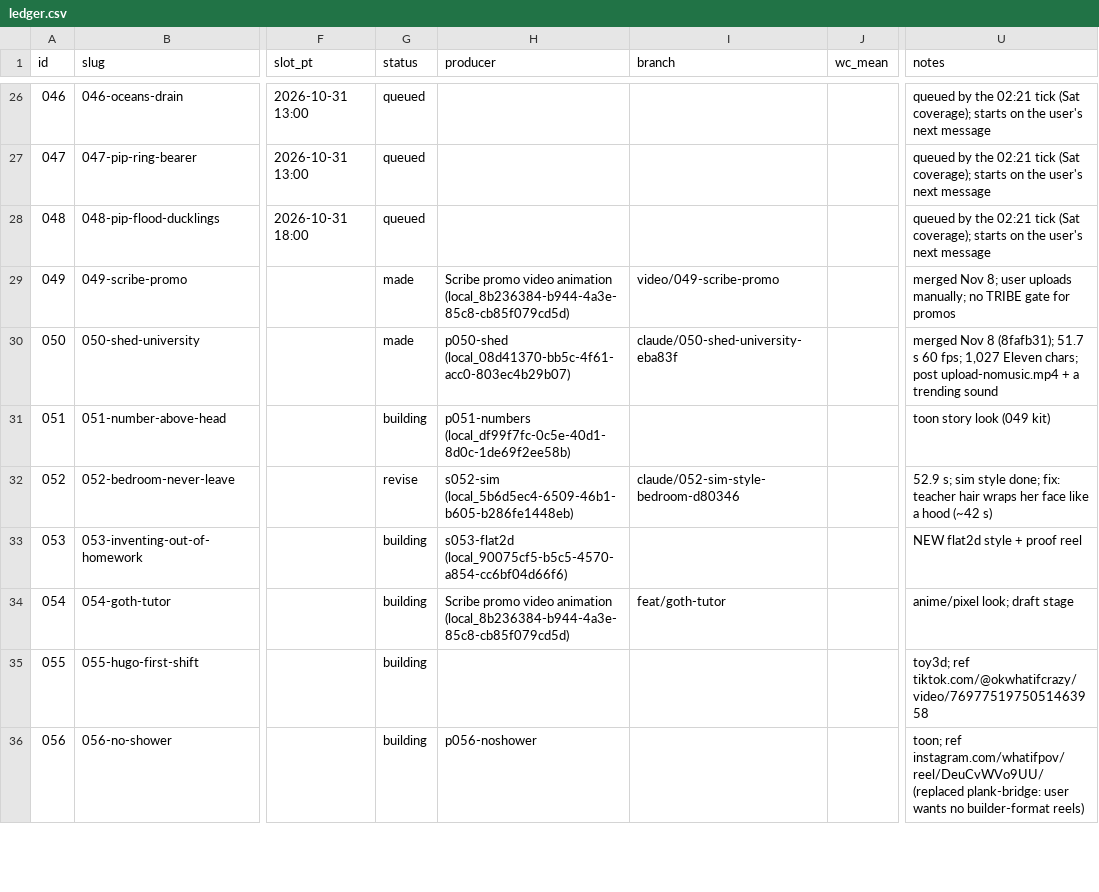
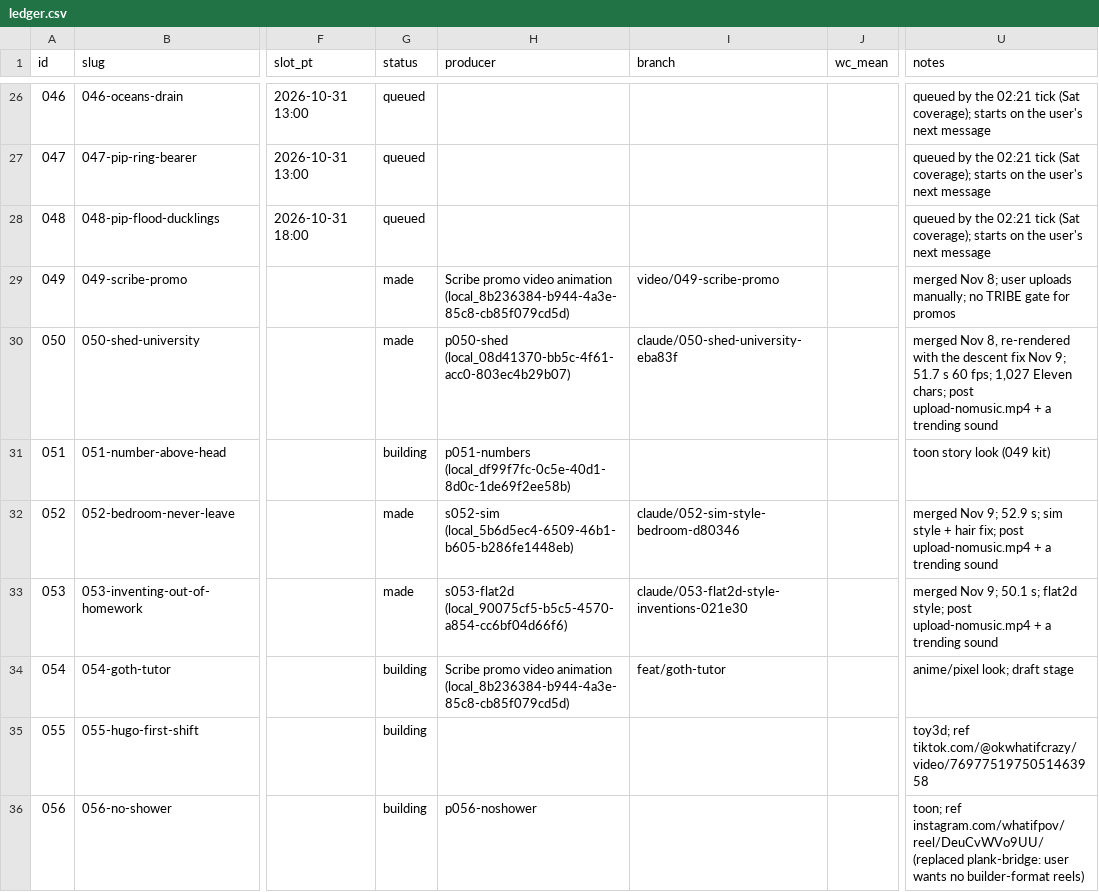
Before and after one commit to dylann4500/EDStudio, a CSV file: ops/ledger.csv, drawn as a sheet; only a part is shown, gaps mark what is left out; the diff covers the shown part only; the diff names each change by its address in the sheet, - before the commit and + after, or states it on an @@ line.

```diff
--- a/ops/ledger.csv
+++ b/ops/ledger.csv
-U30 (notes): merged Nov 8 (8fafb31); 51.7 s…
+U30 (notes): merged Nov 8, re-rendered with the descent fix Nov 9; 51.7 s…
-G32 (status): revise
+G32 (status): made
-U32 (notes): 52.9 s; sim style done; fix: teacher hair wraps her face like a hood (~42 s)
+U32 (notes): merged Nov 9; 52.9 s; sim style + hair fix; post upload-nomusic.mp4 + a trending sound
-G33 (status): building
+G33 (status): made
-I33 (branch): (empty)
+I33 (branch): claude/053-flat2d-style-inventions-021e30
-U33 (notes): NEW flat2d style + proof reel
+U33 (notes): merged Nov 9; 50.1 s; flat2d style; post upload-nomusic.mp4 + a trending sound
```
Also changed, not shown: 3 added rows and 6 edited cells elsewhere in this file, 1 other file.
